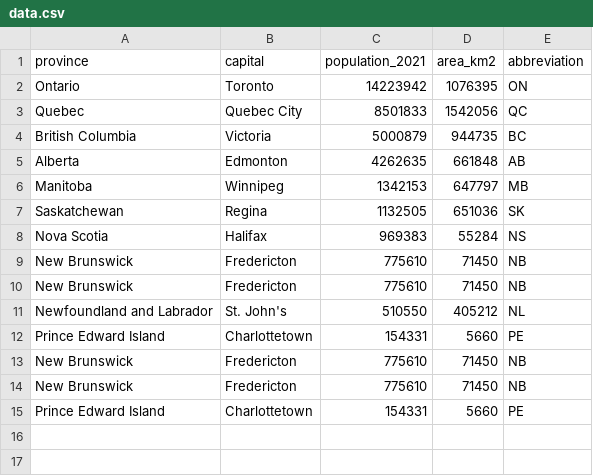
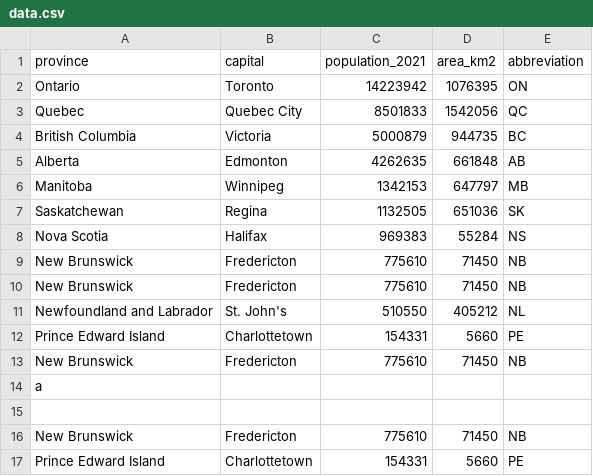
Before and after one commit to DerYokoya/devops-toolkit, a CSV file: python/data/data.csv, drawn as a sheet.

Commit message:
Refactor csv_cleaner.py to enhance functionality and add command-line interface; update data.csv with additional test cases

```diff
--- a/python/data/data.csv
+++ b/python/data/data.csv
@@ -13,2 +13,4 @@ Prince Edward Island,Charlottetown,154331,5660,PE
 New Brunswick,Fredericton,775610,71450,NB
+a,,,,
+,,,,
 New Brunswick,Fredericton,775610,71450,NB
```
Also changed, not shown: 1 other file.
